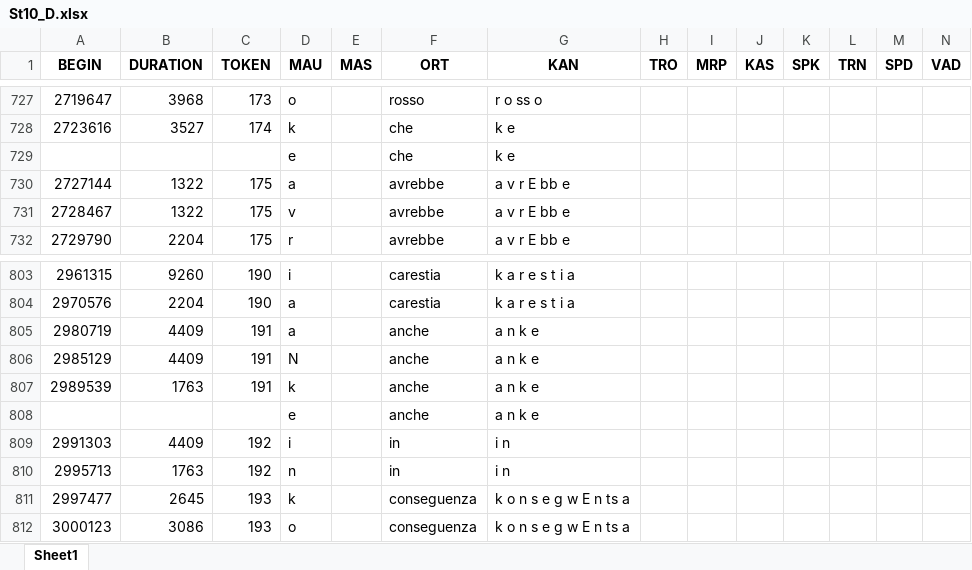
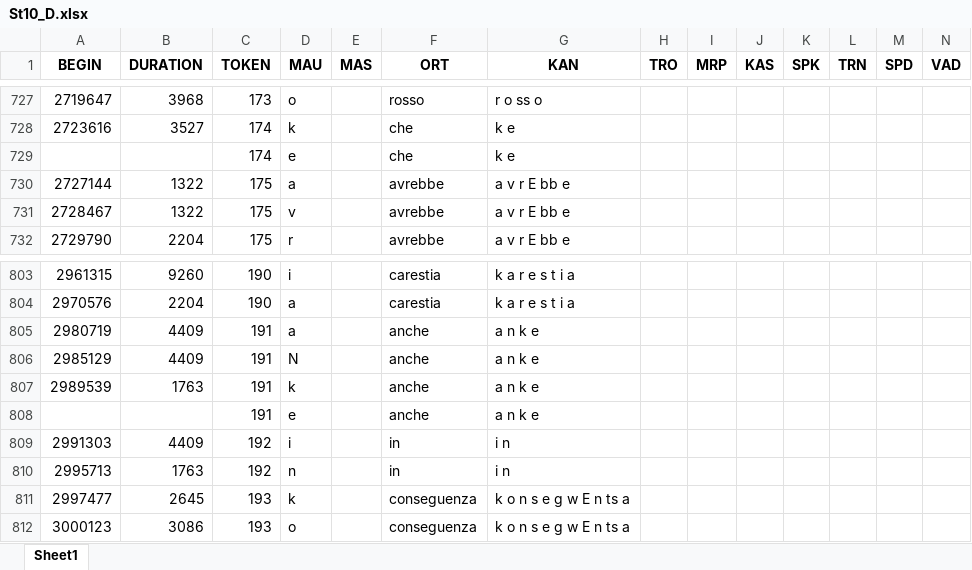
Before and after one commit to FrancescaSchiavone/linguistic_pipeline_EEG, an Excel workbook: data/phoneme_onset_D/St10_D.xlsx, sheet Sheet1, drawn as a sheet; only a part is shown, gaps mark what is left out; values as stored, in another font and other column widths than the file's, no borders; the diff names each change by its address in the sheet, - before the commit and + after, or states it on an @@ line.

```diff
--- a/data/phoneme_onset_D/St10_D.xlsx (sheet Sheet1)
+++ b/data/phoneme_onset_D/St10_D.xlsx (sheet Sheet1)
-C729 (TOKEN): (empty)
+C729 (TOKEN): 174
-C808 (TOKEN): (empty)
+C808 (TOKEN): 191
```
Also changed, not shown: data/phoneme_onset_C/St09_C.xlsx, 13 other files.
